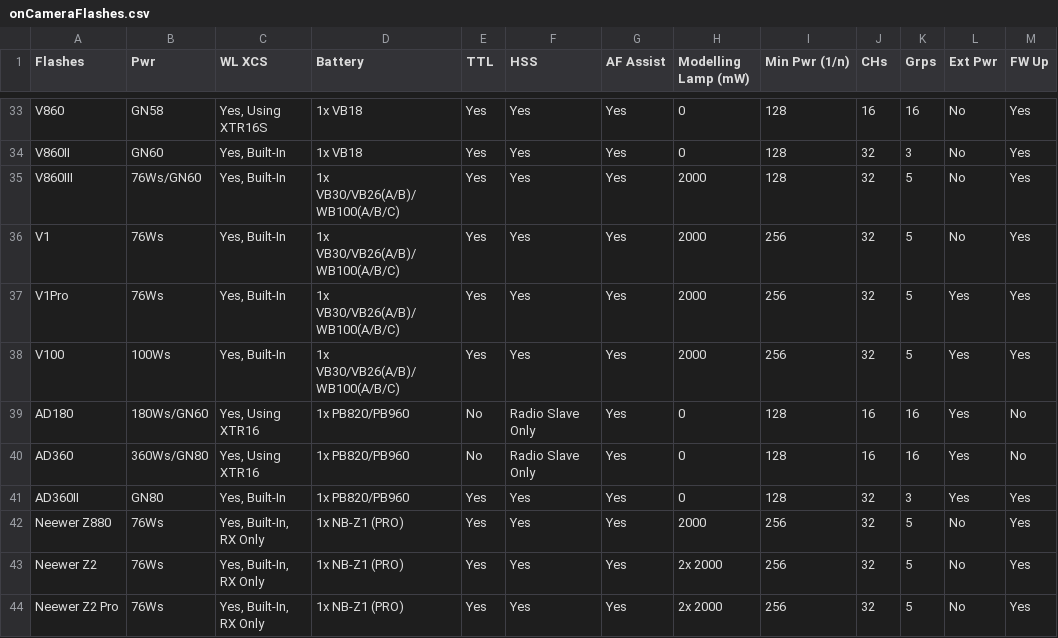
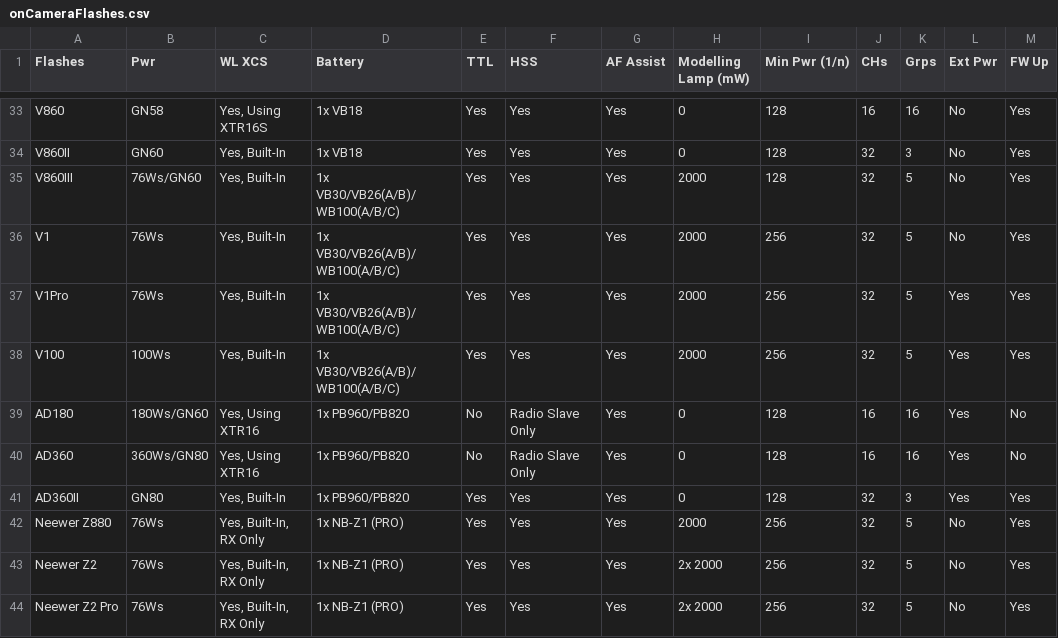
Before and after one commit to jerrywoo96/Camera, a CSV file: Godox/onCameraFlashes.csv, drawn as a sheet; only a part is shown, gaps mark what is left out; the diff names each change by its address in the sheet, - before the commit and + after, or states it on an @@ line.

```diff
--- a/Godox/onCameraFlashes.csv
+++ b/Godox/onCameraFlashes.csv
-D39:D41 (Battery): 1x PB820/PB960
+D39:D41 (Battery): 1x PB960/PB820
```
